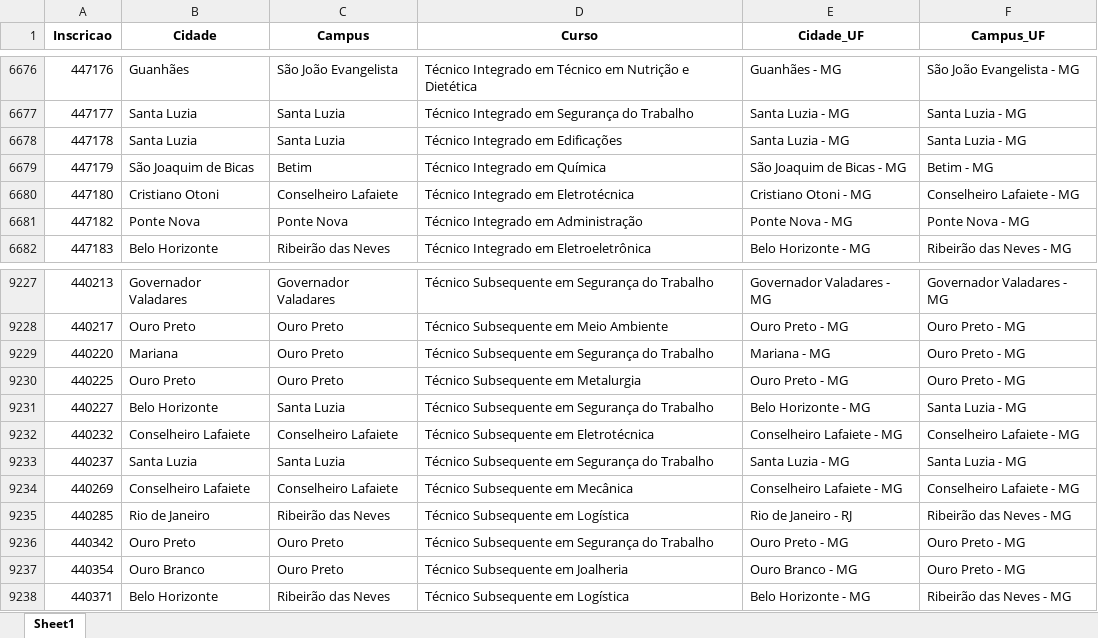
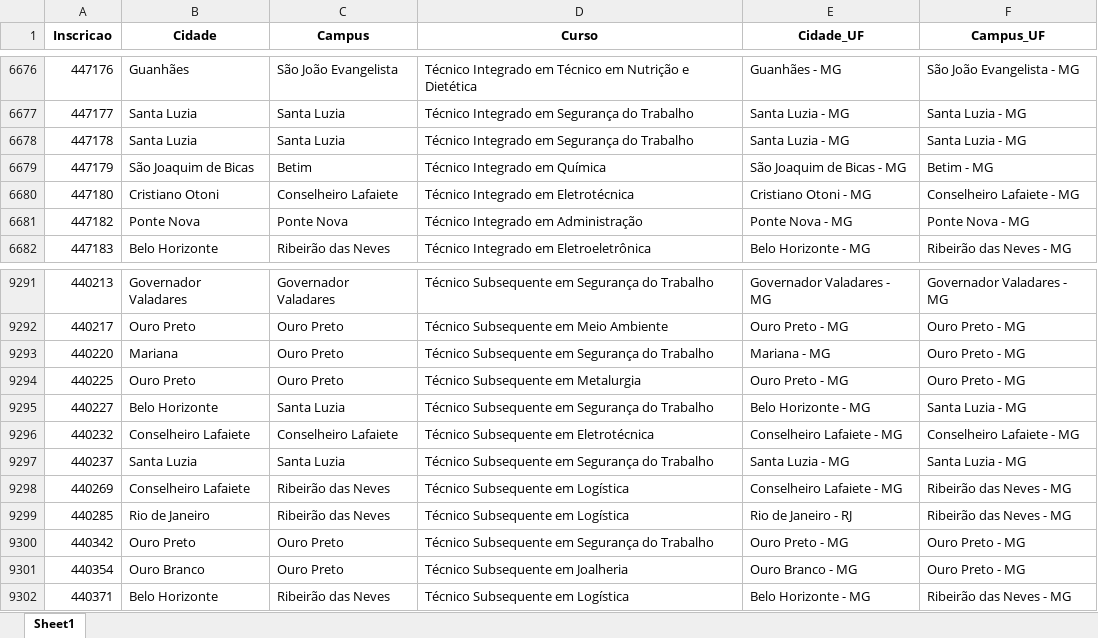
Before and after one commit to lucianovilasboas/vestibular-mapa2025, an Excel workbook: dados/processado.xlsx, sheet Sheet1, drawn as a sheet; only a part is shown, gaps mark what is left out; values as stored, in another font and other column widths than the file's, no borders; addresses are those after the commit; the diff covers the shown part only; the diff names each change by its address in the sheet, - before the commit and + after, or states it on an @@ line.

```diff
--- a/dados/processado.xlsx (sheet Sheet1)
+++ b/dados/processado.xlsx (sheet Sheet1)
-D6678 (Curso): Técnico Integrado em Edificações
+D6678 (Curso): Técnico Integrado em Segurança do Trabalho
-C9298 (Campus): Conselheiro Lafaiete
+C9298 (Campus): Ribeirão das Neves
-D9298 (Curso): Técnico Subsequente em Mecânica
+D9298 (Curso): Técnico Subsequente em Logística
-F9298 (Campus_UF): Conselheiro Lafaiete - MG
+F9298 (Campus_UF): Ribeirão das Neves - MG
```
Also changed, not shown: 70 added rows elsewhere in this sheet.
